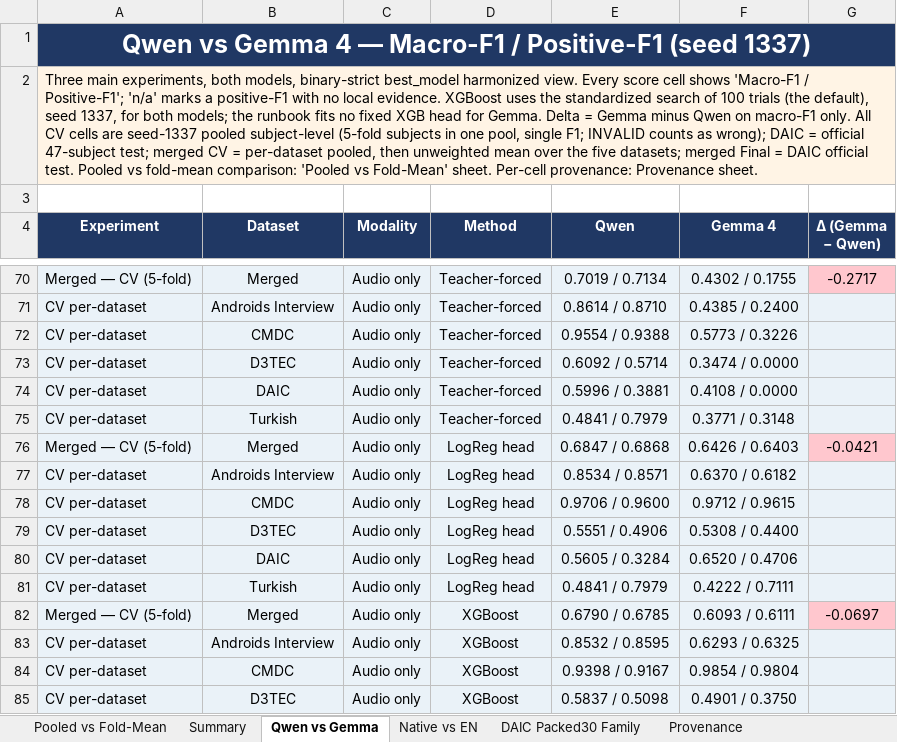
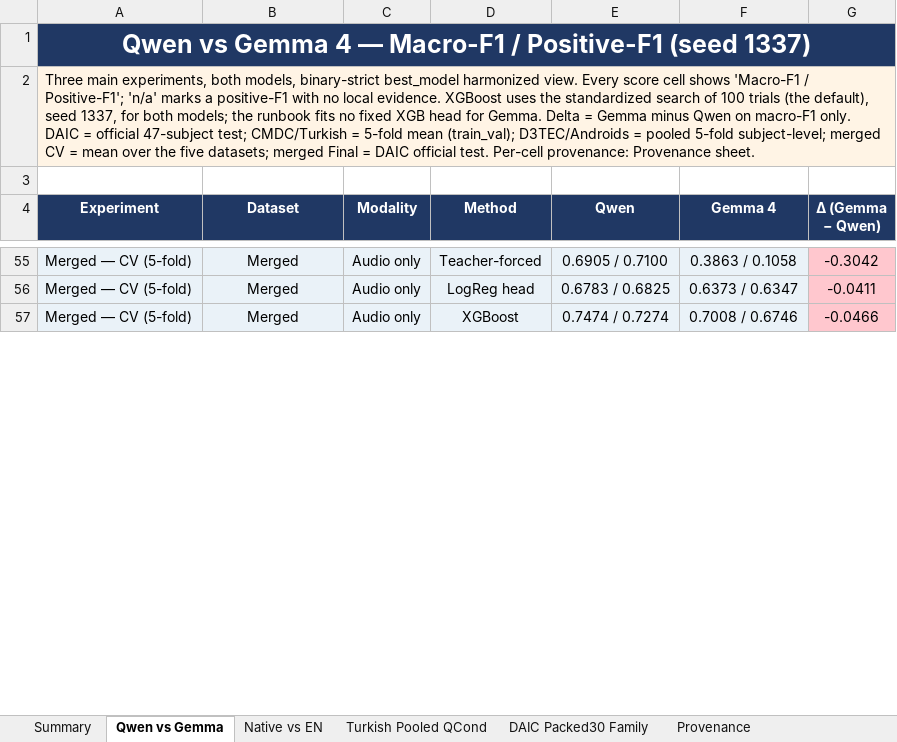
Before and after one commit to emreYilmaz28845/LLM-Depression, an Excel workbook: depression_results_clean.xlsx, sheet Qwen vs Gemma, drawn as a sheet; only a part is shown, gaps mark what is left out; values as stored, in another font and other column widths than the file's, no borders; removed rows and columns are numbered as before the commit, all else as after; the diff covers the shown part only; the diff names each change by its address in the sheet, - before the commit and + after, or states it on an @@ line.

Commit message:
Revert pooled standardization; keep Turkish seed 1337
PR #238 pooled every CV cell, but CMDC/Turkish use the train_val
protocol (reported scores come from checkpoint-selection validation,
not a disjoint clean test), so pooling there is not methodologically
sound. Revert #238 entirely (D3TEC/Androids keep pooled subject-level,
CMDC fold-mean, merged per-dataset fold-mean, provenance as before).

Keep the Turkish improvement from #238: headline Turkish cells now use
the seed-1337 five-fold mean from the pooled-campaign report instead of
the three-seed mean, so Turkish matches every other dataset's seed.

```diff
--- a/depression_results_clean.xlsx (sheet Qwen vs Gemma)
+++ b/depression_results_clean.xlsx (sheet Qwen vs Gemma)
-sheet tab: Pooled vs Fold-Mean
+sheet tab: Turkish Pooled QCond
-A2 (Experiment): …macro-F1 only. All CV cells are seed-1337 pooled subject-level (5-fold subjects in one pool, single F1; INVALID counts as wrong); DAIC = official 47-subject test; merged CV = per-dataset pooled, then unweighted mean over the five datasets; merged Final = DAIC official test. Pooled vs fold-mean comparison: 'Pooled vs Fold-Mean' sheet. Per-cell provenance:…
+A2 (Experiment): …macro-F1 only. DAIC = official 47-subject test; CMDC/Turkish = 5-fold mean (train_val); D3TEC/Androids = pooled 5-fold subject-level; merged CV = mean over the five datasets; merged Final = DAIC official test. Per-cell provenance:…
-E55 (Qwen): 0.7019 / 0.7134
+E55 (Qwen): 0.6905 / 0.7100
-F55 (Gemma 4): 0.4302 / 0.1755
+F55 (Gemma 4): 0.3863 / 0.1058
-G55 (Δ (Gemma − Qwen)): -0.2717
+G55 (Δ (Gemma − Qwen)): -0.3042
-row 71: CV per-dataset | Androids Interview | Audio only | Teacher-forced | 0.8614 / 0.8710 | 0.4385 / 0.2400
-row 72: CV per-dataset | CMDC | Audio only | Teacher-forced | 0.9554 / 0.9388 | 0.5773 / 0.3226
-row 73: CV per-dataset | D3TEC | Audio only | Teacher-forced | 0.6092 / 0.5714 | 0.3474 / 0.0000
-row 74: CV per-dataset | DAIC | Audio only | Teacher-forced | 0.5996 / 0.3881 | 0.4108 / 0.0000
-row 75: CV per-dataset | Turkish | Audio only | Teacher-forced | 0.4841 / 0.7979 | 0.3771 / 0.3148
-E56 (Qwen): 0.6847 / 0.6868
+E56 (Qwen): 0.6783 / 0.6825
-F56 (Gemma 4): 0.6426 / 0.6403
+F56 (Gemma 4): 0.6373 / 0.6347
-G56 (Δ (Gemma − Qwen)): -0.0421
+G56 (Δ (Gemma − Qwen)): -0.0411
-row 77: CV per-dataset | Androids Interview | Audio only | LogReg head | 0.8534 / 0.8571 | 0.6370 / 0.6182
-row 78: CV per-dataset | CMDC | Audio only | LogReg head | 0.9706 / 0.9600 | 0.9712 / 0.9615
-row 79: CV per-dataset | D3TEC | Audio only | LogReg head | 0.5551 / 0.4906 | 0.5308 / 0.4400
-row 80: CV per-dataset | DAIC | Audio only | LogReg head | 0.5605 / 0.3284 | 0.6520 / 0.4706
-row 81: CV per-dataset | Turkish | Audio only | LogReg head | 0.4841 / 0.7979 | 0.4222 / 0.7111
-E57 (Qwen): 0.6790 / 0.6785
+E57 (Qwen): 0.7474 / 0.7274
-F57 (Gemma 4): 0.6093 / 0.6111
+F57 (Gemma 4): 0.7008 / 0.6746
-G57 (Δ (Gemma − Qwen)): -0.0697
+G57 (Δ (Gemma − Qwen)): -0.0466
-row 83: CV per-dataset | Androids Interview | Audio only | XGBoost | 0.8532 / 0.8595 | 0.6293 / 0.6325
-row 84: CV per-dataset | CMDC | Audio only | XGBoost | 0.9398 / 0.9167 | 0.9854 / 0.9804
-row 85: CV per-dataset | D3TEC | Audio only | XGBoost | 0.5837 / 0.5098 | 0.4901 / 0.3750
```
Also changed, not shown: 32 removed rows, 183 edited cells and cell formats elsewhere in this sheet, sheet Provenance, sheet Summary, 2 other files.
